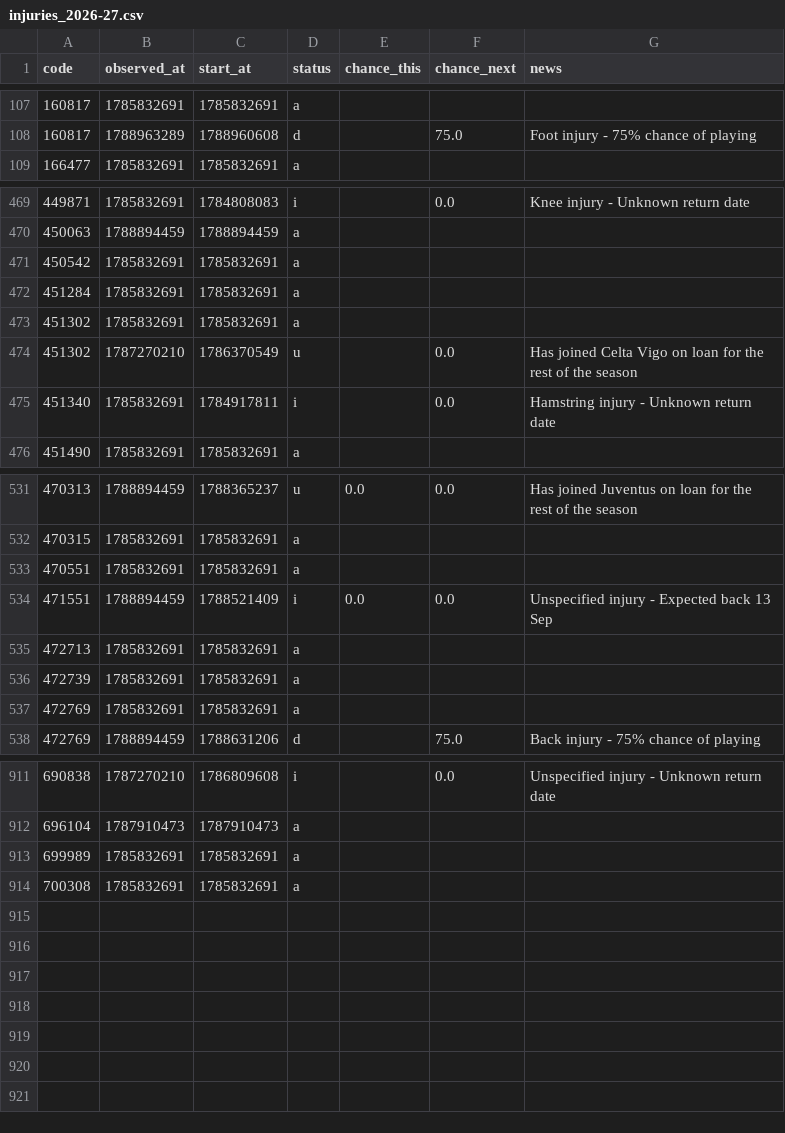
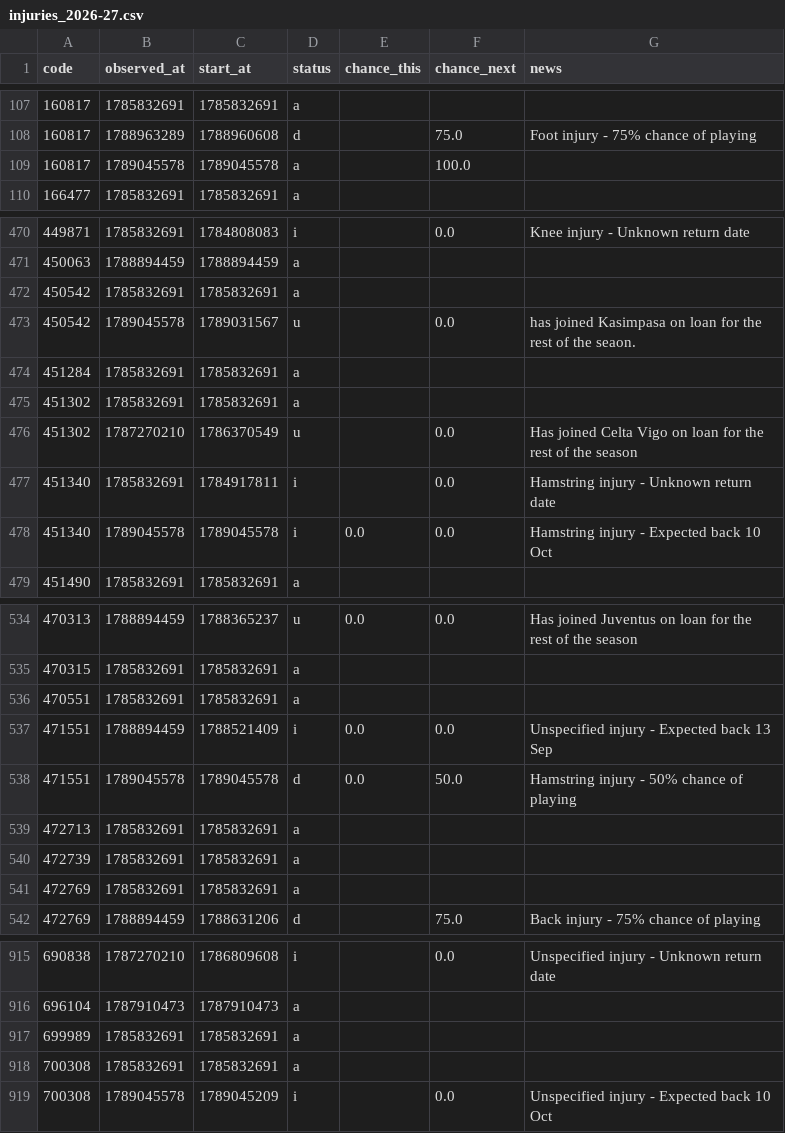
Before and after one commit to justinwaddy/schwaddy-fpl, a CSV file: data/injuries_2026-27.csv, drawn as a sheet; only a part is shown, gaps mark what is left out; the diff names each change by its address in the sheet, - before the commit and + after, or states it on an @@ line.

```diff
--- a/data/injuries_2026-27.csv
+++ b/data/injuries_2026-27.csv
+row 109: 160817 | 1789045578 | 1789045578 | a |  | 100.0
+row 473: 450542 | 1789045578 | 1789031567 | u |  | 0.0 | has joined Kasimpasa on loan for the rest of the seaon.
+row 478: 451340 | 1789045578 | 1789045578 | i | 0.0 | 0.0 | Hamstring injury - Expected back 10 Oct
+row 538: 471551 | 1789045578 | 1789045578 | d | 0.0 | 50.0 | Hamstring injury - 50% chance of playing
+row 919: 700308 | 1789045578 | 1789045209 | i |  | 0.0 | Unspecified injury - Expected back 10 Oct
```
Also changed, not shown: data/gws_2026-27.csv, 11 other files.
